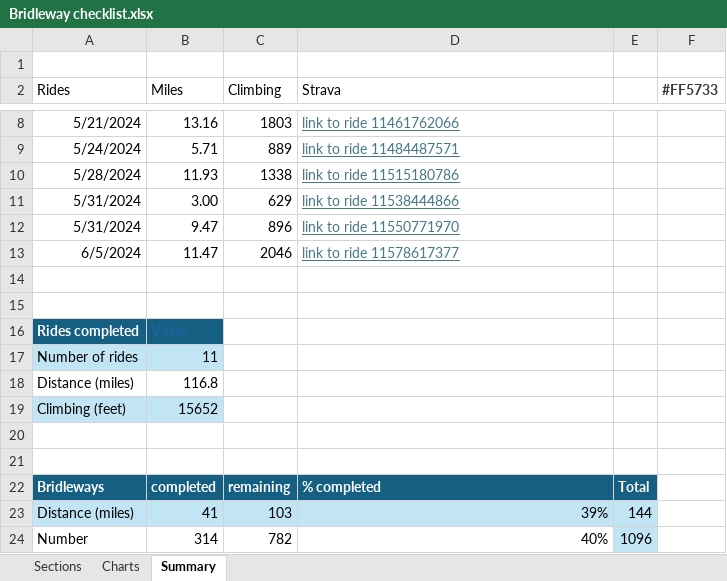
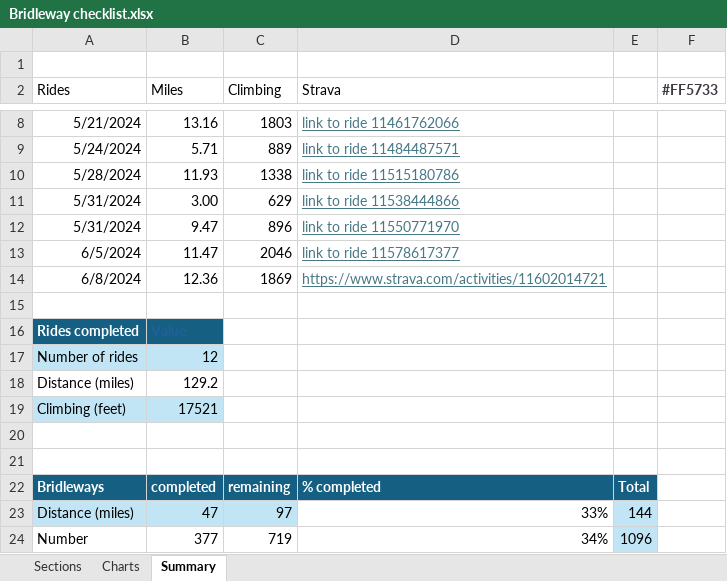
Before and after one commit to phillongworth/phillongworth.github.io, an Excel workbook: Bridleway checklist.xlsx, sheet Summary, drawn as a sheet; only a part is shown, gaps mark what is left out; values as stored, in another font and other column widths than the file's, no borders; table styles not drawn; removed rows and columns are numbered as before the commit, all else as after; the diff names each change by its address in the sheet, - before the commit and + after, or states it on an @@ line.

```diff
--- a/Bridleway checklist.xlsx (sheet Summary)
+++ b/Bridleway checklist.xlsx (sheet Summary)
-row 14: (empty)
+row 14: 6/8/2024 | 12.36 | 1869 | https://www.strava.com/activities/11602014721
-B17 (Miles): 11
+B17 (Miles): 12
-B18 (Miles): 116.8
+B18 (Miles): 129.2
-B19 (Miles): 15652
+B19 (Miles): 17521
-row 23: Distance (miles) | 41 | 103 | 39% | 144
-row 24: Number | 314 | 782 | 40% | 1096
+row 23: Distance (miles) | 47 | 97 | 33% | 144
+row 24: Number | 377 | 719 | 34% | 1096
```
Also changed, not shown: sheet Sections, charts or pictures, 1 other file.
